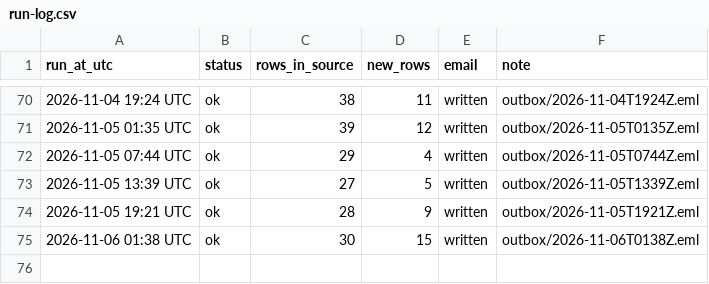
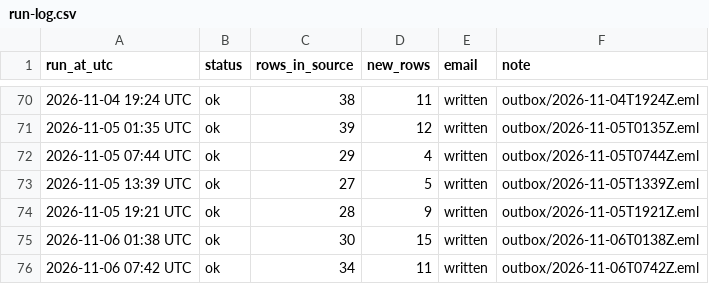
Before and after one commit to laurenzscott/sheet-watch-sample, a CSV file: data/run-log.csv, drawn as a sheet; only a part is shown, gaps mark what is left out; the diff names each change by its address in the sheet, - before the commit and + after, or states it on an @@ line.

```diff
--- a/data/run-log.csv
+++ b/data/run-log.csv
+row 76: 2026-11-06 07:42 UTC | ok | 34 | 11 | written | outbox/2026-11-06T0742Z.eml
```
Also changed, not shown: 5 other files.
